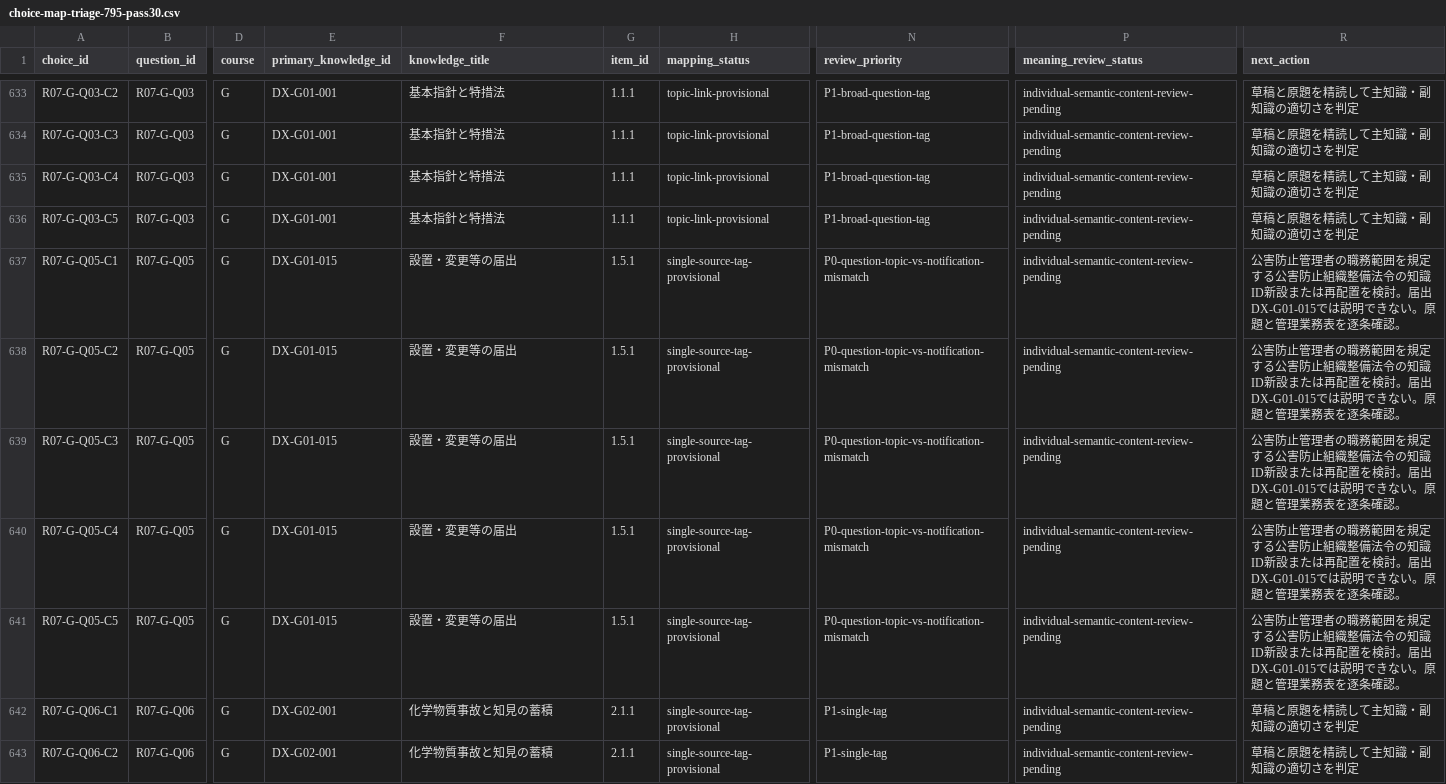
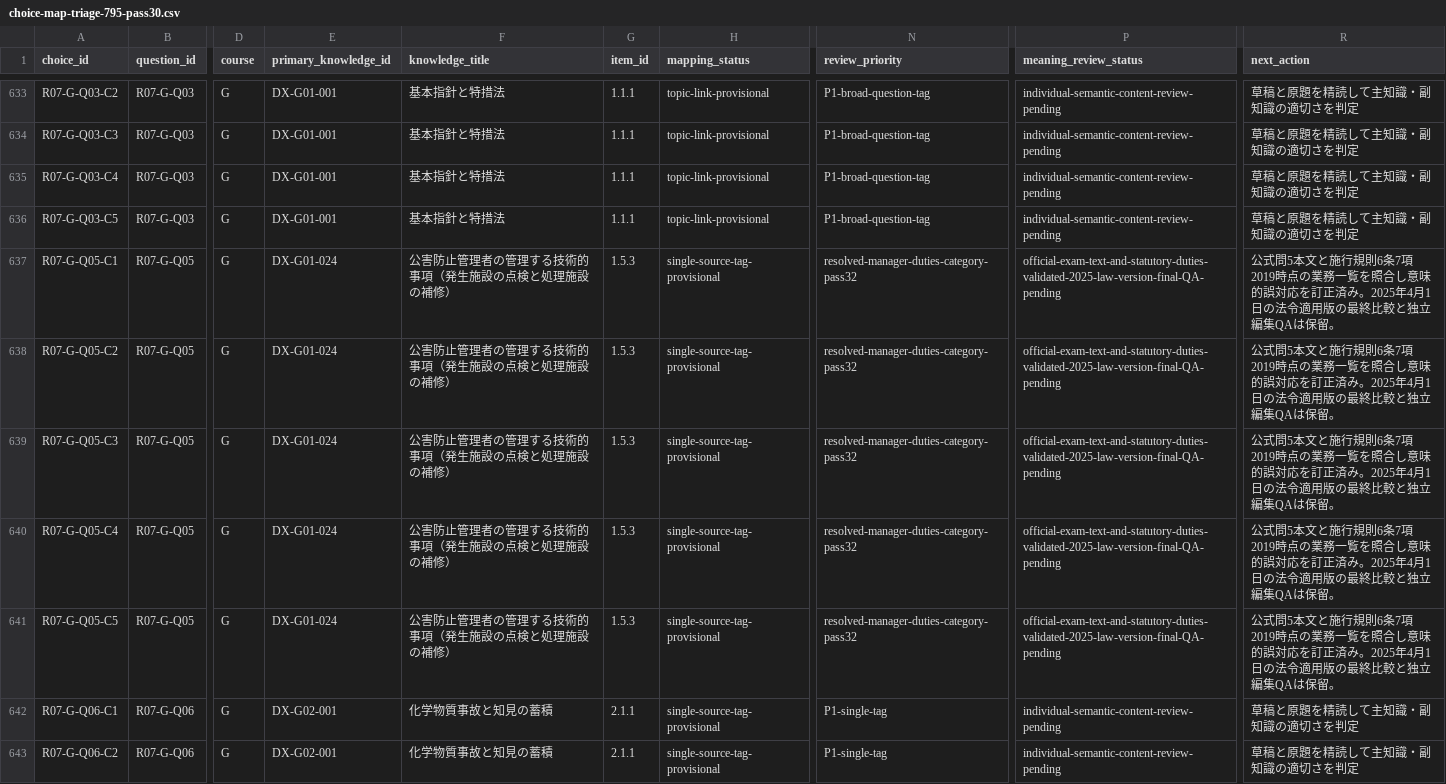
Before and after one commit to rhodanus2179/dioxin-studyware, a CSV file: docs/research/choice-map-triage-795-pass30.csv, drawn as a sheet; only a part is shown, gaps mark what is left out; the diff names each change by its address in the sheet, - before the commit and + after, or states it on an @@ line.

Commit message:
qa: resolve five P0 manager-duty mappings with new statutory concept and source-version caveat

```diff
--- a/docs/research/choice-map-triage-795-pass30.csv
+++ b/docs/research/choice-map-triage-795-pass30.csv
-E637:E641 (primary_knowledge_id): DX-G01-015
+E637:E641 (primary_knowledge_id): DX-G01-024
-F637:F641 (knowledge_title): 設置・変更等の届出
+F637:F641 (knowledge_title): 公害防止管理者の管理する技術的事項（発生施設の点検と処理施設の補修）
-G637:G641 (item_id): 1.5.1
+G637:G641 (item_id): 1.5.3
-N637:N641 (review_priority): P0-question-topic-vs-notification-mismatch
+N637:N641 (review_priority): resolved-manager-duties-category-pass32
-P637:P641 (meaning_review_status): individual-semantic-content-review-pending
+P637:P641 (meaning_review_status): official-exam-text-and-statutory-duties-validated-2025-law-version-final-QA-pending
-R637:R641 (next_action): 公害防止管理者の職務範囲を規定する公害防止組織整備法令の知識ID新設または再配置を検討。届出DX-G01-015では説明できない。原題と管理業務表を逐条確認。
+R637:R641 (next_action): 公式問5本文と施行規則6条7項2019時点の業務一覧を照合し意味的誤対応を訂正済み。2025年4月1日の法令適用版の最終比較と独立編集QAは保留。
```
